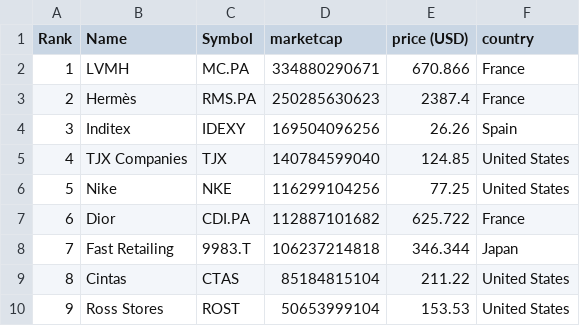
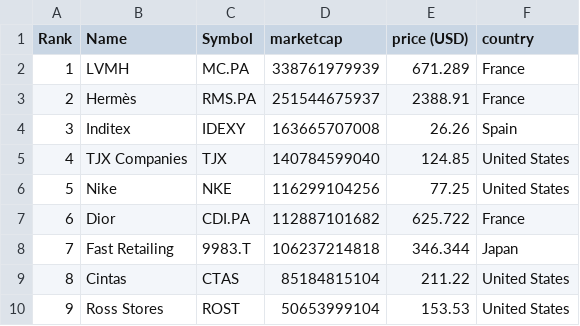
Before and after one commit to laa-hecap/exercises-silafae-2024, a CSV file: companies-all.csv, drawn as a sheet; only a part is shown.

```diff
--- a/companies-all.csv
+++ b/companies-all.csv
@@ -1,5 +1,5 @@
 "Rank","Name","Symbol","marketcap","price (USD)","country"
-"1","LVMH","MC.PA","334880290671","670.866","France"
-"2","Hermès","RMS.PA","250285630623","2387.4","France"
-"3","Inditex","IDEXY","169504096256","26.26","Spain"
+"1","LVMH","MC.PA","338761979939","671.289","France"
+"2","Hermès","RMS.PA","251544675937","2388.91","France"
+"3","Inditex","IDEXY","163665707008","26.26","Spain"
 "4","TJX Companies","TJX","140784599040","124.85","United States"
```
Also changed, not shown: companies_france.csv.
